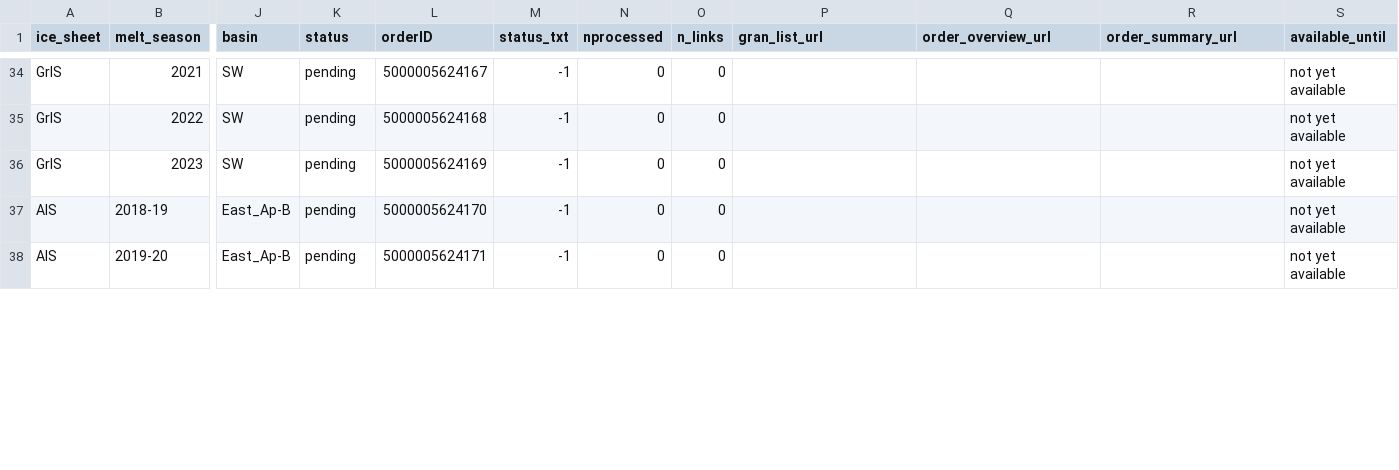
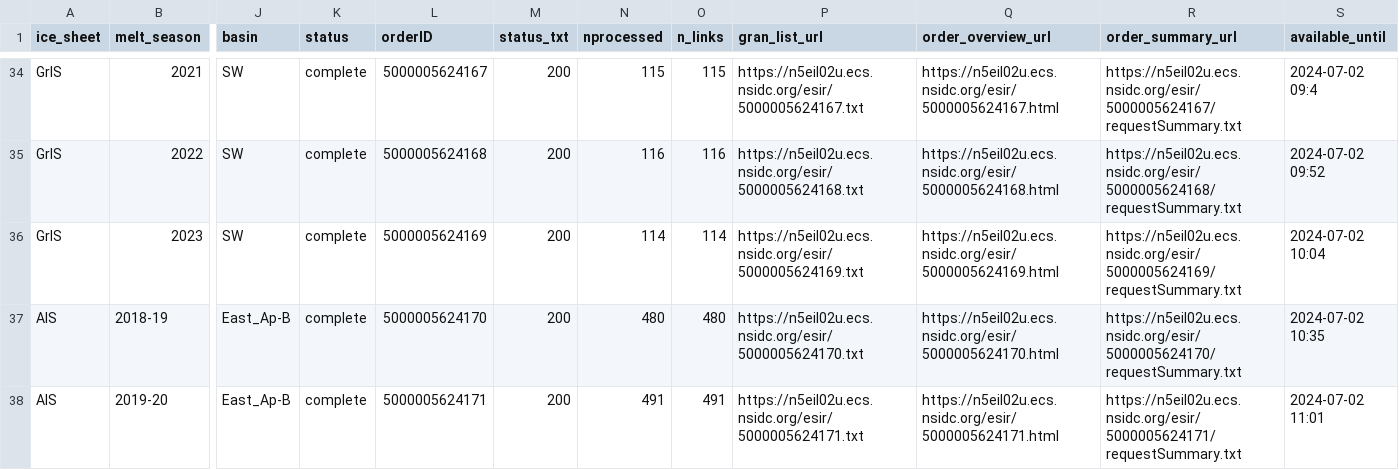
Before and after one commit to fliphilipp/GlacierLakeDetectionICESat2, a CSV file: nsidc_requests/gld3_order_info_progress.csv, drawn as a sheet; only a part is shown, gaps mark what is left out; the diff covers the shown part only; the diff names each change by its address in the sheet, - before the commit and + after, or states it on an @@ line.

```diff
--- a/nsidc_requests/gld3_order_info_progress.csv
+++ b/nsidc_requests/gld3_order_info_progress.csv
-K34:K38 (status): pending
+K34:K38 (status): complete
-M34:M38 (status_txt): -1
+M34:M38 (status_txt): 200
-N34 (nprocessed): 0
+N34 (nprocessed): 115
-O34 (n_links): 0
+O34 (n_links): 115
-P34 (gran_list_url): (empty)
+P34 (gran_list_url): https://n5eil02u.ecs.nsidc.org/esir/5000005624167.txt
-Q34 (order_overview_url): (empty)
+Q34 (order_overview_url): https://n5eil02u.ecs.nsidc.org/esir/5000005624167.html
-R34 (order_summary_url): (empty)
+R34 (order_summary_url): https://n5eil02u.ecs.nsidc.org/esir/5000005624167/requestSummary.txt
-S34 (available_until): not yet available
+S34 (available_until): 2024-07-02 09:4
-N35 (nprocessed): 0
+N35 (nprocessed): 116
-O35 (n_links): 0
+O35 (n_links): 116
-P35 (gran_list_url): (empty)
+P35 (gran_list_url): https://n5eil02u.ecs.nsidc.org/esir/5000005624168.txt
-Q35 (order_overview_url): (empty)
+Q35 (order_overview_url): https://n5eil02u.ecs.nsidc.org/esir/5000005624168.html
-R35 (order_summary_url): (empty)
+R35 (order_summary_url): https://n5eil02u.ecs.nsidc.org/esir/5000005624168/requestSummary.txt
-S35 (available_until): not yet available
+S35 (available_until): 2024-07-02 09:52
-N36 (nprocessed): 0
+N36 (nprocessed): 114
-O36 (n_links): 0
+O36 (n_links): 114
-P36 (gran_list_url): (empty)
+P36 (gran_list_url): https://n5eil02u.ecs.nsidc.org/esir/5000005624169.txt
-Q36 (order_overview_url): (empty)
+Q36 (order_overview_url): https://n5eil02u.ecs.nsidc.org/esir/5000005624169.html
-R36 (order_summary_url): (empty)
+R36 (order_summary_url): https://n5eil02u.ecs.nsidc.org/esir/5000005624169/requestSummary.txt
-S36 (available_until): not yet available
+S36 (available_until): 2024-07-02 10:04
-N37 (nprocessed): 0
+N37 (nprocessed): 480
-O37 (n_links): 0
+O37 (n_links): 480
-P37 (gran_list_url): (empty)
+P37 (gran_list_url): https://n5eil02u.ecs.nsidc.org/esir/5000005624170.txt
-Q37 (order_overview_url): (empty)
+Q37 (order_overview_url): https://n5eil02u.ecs.nsidc.org/esir/5000005624170.html
-R37 (order_summary_url): (empty)
+R37 (order_summary_url): https://n5eil02u.ecs.nsidc.org/esir/5000005624170/requestSummary.txt
-S37 (available_until): not yet available
+S37 (available_until): 2024-07-02 10:35
-N38 (nprocessed): 0
+N38 (nprocessed): 491
-O38 (n_links): 0
+O38 (n_links): 491
-P38 (gran_list_url): (empty)
+P38 (gran_list_url): https://n5eil02u.ecs.nsidc.org/esir/5000005624171.txt
-Q38 (order_overview_url): (empty)
+Q38 (order_overview_url): https://n5eil02u.ecs.nsidc.org/esir/5000005624171.html
-R38 (order_summary_url): (empty)
+R38 (order_summary_url): https://n5eil02u.ecs.nsidc.org/esir/5000005624171/requestSummary.txt
-S38 (available_until): not yet available
+S38 (available_until): 2024-07-02 11:01
```
Also changed, not shown: 98 edited cells elsewhere in this file, granule_lists/gld3test-GRE-NW-0.csv, 6 other files.
